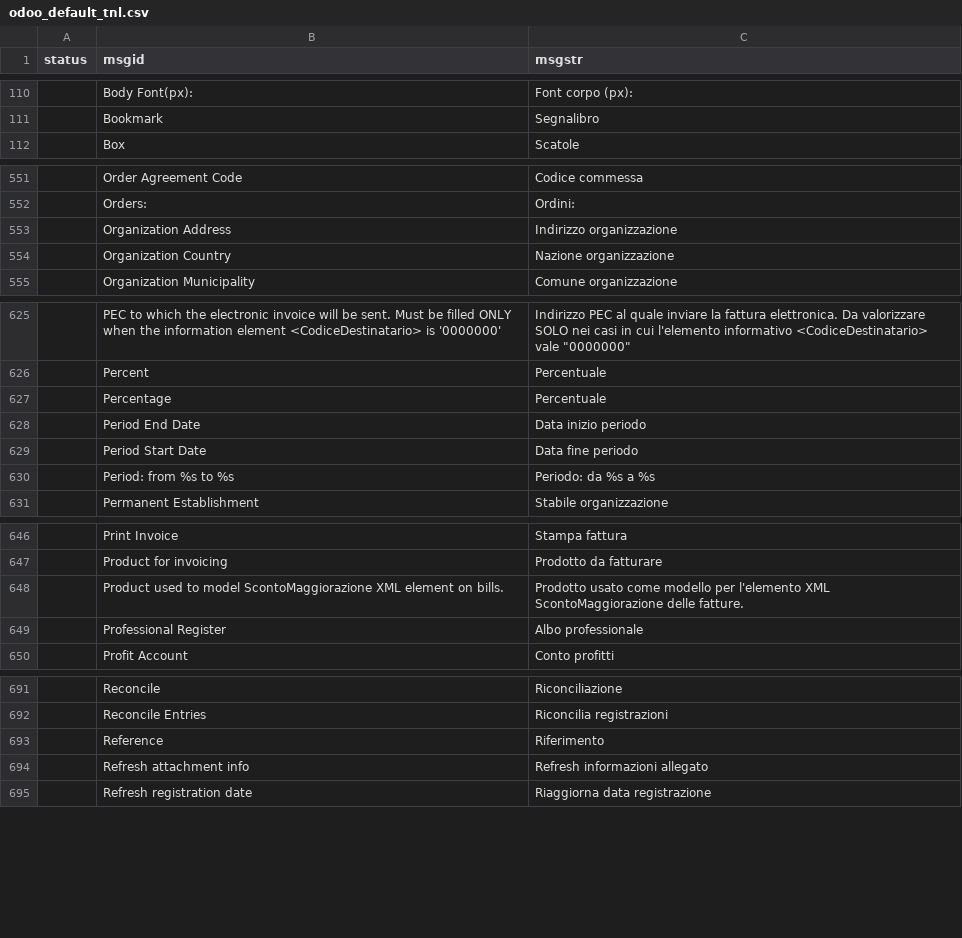
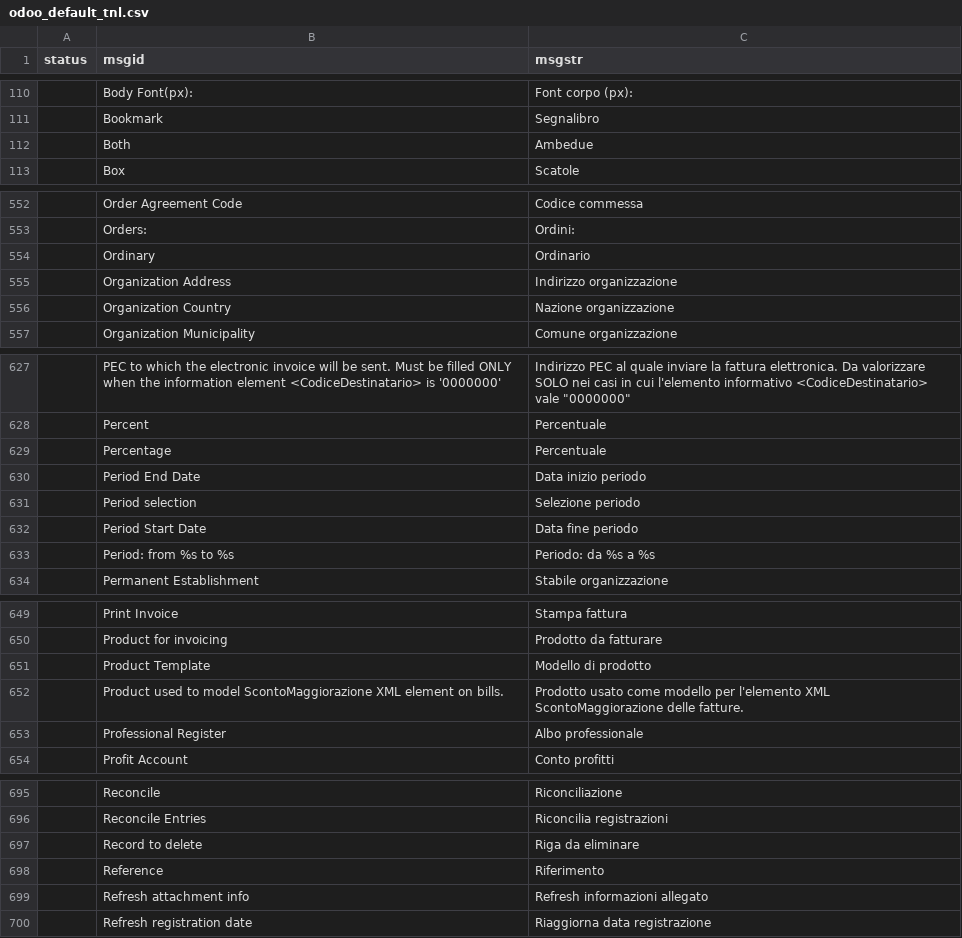
Before and after one commit to zeroincombenze/tools, a CSV file: odoo_default_tnl.csv, drawn as a sheet; only a part is shown, gaps mark what is left out; the diff covers the shown part only.

```diff
--- a/odoo_default_tnl.csv
+++ b/odoo_default_tnl.csv
@@ -111,2 +111,3 @@ status	msgid	msgstr
 	Bookmark	Segnalibro
+	Both	Ambedue
 	Box	Scatole
@@ -552,2 +553,3 @@ status	msgid	msgstr
 	Orders:	Ordini:
+	Ordinary	Ordinario
 	Organization Address	Indirizzo organizzazione
@@ -628,2 +630,3 @@ status	msgid	msgstr
 	Period End Date	Data inizio periodo
+	Period selection	Selezione periodo
 	Period Start Date	Data fine periodo
@@ -647,2 +650,3 @@ status	msgid	msgstr
 	Product for invoicing	Prodotto da fatturare
+	Product Template	Modello di prodotto
 	Product used to model ScontoMaggiorazione XML element on bills.	Prodotto usato come modello per l'elemento XML ScontoMaggiorazione delle fatture.
@@ -692,2 +696,3 @@ status	msgid	msgstr
 	Reconcile Entries	Riconcilia registrazioni
+	Record to delete	Riga da eliminare
 	Reference	Riferimento
```
Also changed, not shown: 2 added rows elsewhere in this file, 18 other files.
